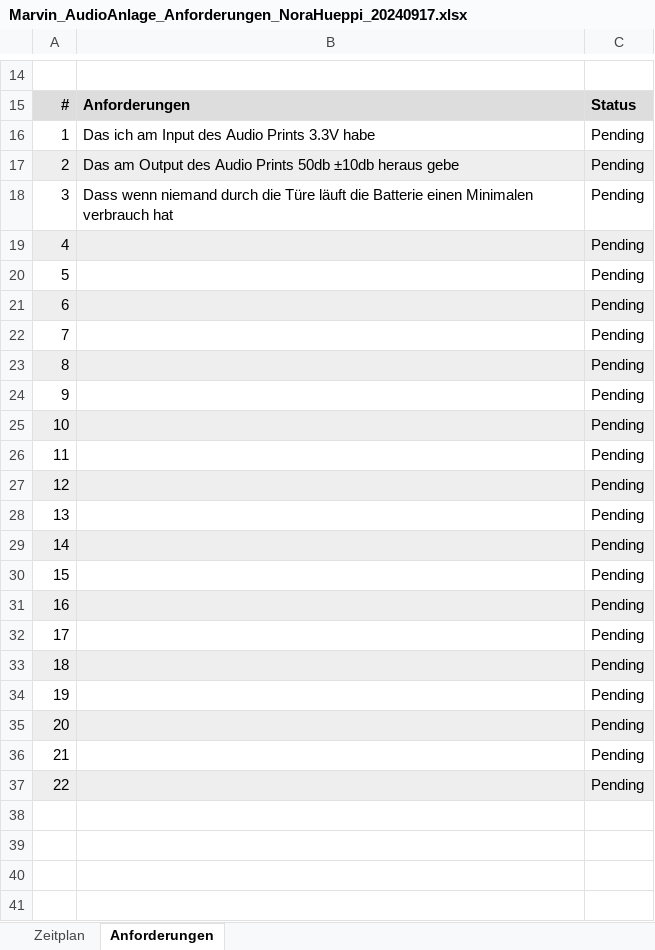
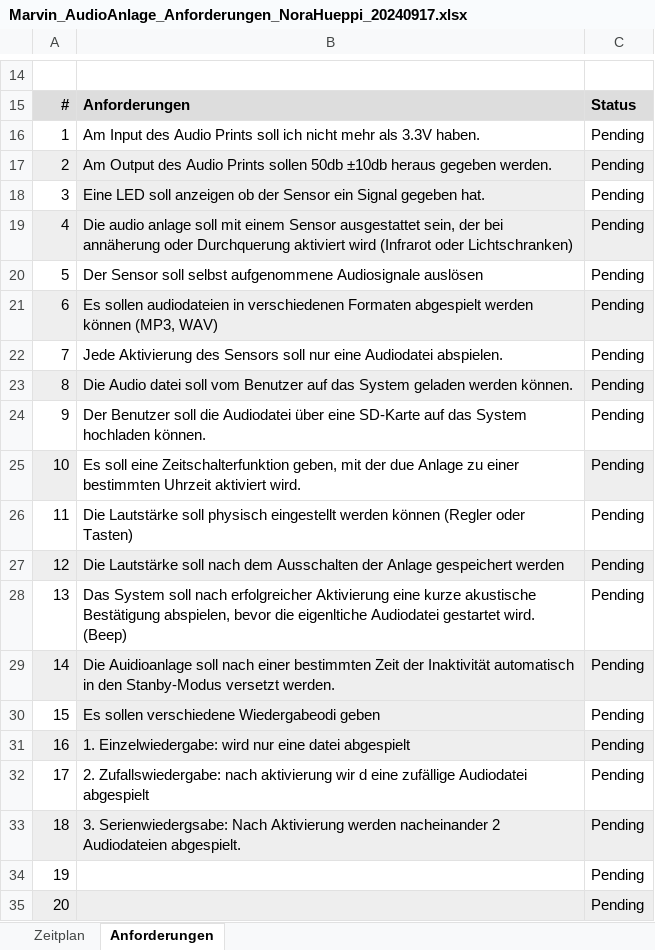
Before and after one commit to norahueppi/Marvin, an Excel workbook: Zeitplan_Anforderungen/Marvin_AudioAnlage_Anforderungen_NoraHueppi_20240917.xlsx, sheet Anforderungen, drawn as a sheet; only a part is shown, gaps mark what is left out; the shorter side is filled out with more unchanged rows; values as stored, in another font and other column widths than the file's, no borders; the diff covers the shown part only; the diff names each change by its address in the sheet, - before the commit and + after, or states it on an @@ line.

Commit message:
added Anforderungen and created an KiCad file

```diff
--- a/Zeitplan_Anforderungen/Marvin_AudioAnlage_Anforderungen_NoraHueppi_20240917.xlsx (sheet Anforderungen)
+++ b/Zeitplan_Anforderungen/Marvin_AudioAnlage_Anforderungen_NoraHueppi_20240917.xlsx (sheet Anforderungen)
-B16: Das ich am Input des Audio Prints 3.3V habe
+B16: Am Input des Audio Prints soll ich nicht mehr als 3.3V haben.
-B17: Das am Output des Audio Prints 50db ±10db heraus gebe
+B17: Am Output des Audio Prints sollen 50db ±10db heraus gegeben werden.
-B18: Dass wenn niemand durch die Türe läuft die Batterie einen Minimalen verbrauch hat
+B18: Eine LED soll anzeigen ob der Sensor ein Signal gegeben hat.
-B18 fill: none
+B18 fill: #EEEEEE
-B19: (empty)
+B19: Die audio anlage soll mit einem Sensor ausgestattet sein, der bei annäherung oder Durchquerung aktiviert wird (Infrarot oder Lichtschranken)
-B20: (empty)
+B20: Der Sensor soll selbst aufgenommene Audiosignale auslösen
-B21: (empty)
+B21: Es sollen audiodateien in verschiedenen Formaten abgespielt werden können (MP3, WAV)
-B22: (empty)
+B22: Jede Aktivierung des Sensors soll nur eine Audiodatei abspielen.
-B23: (empty)
+B23: Die Audio datei soll vom Benutzer auf das System geladen werden können.
-B24: (empty)
+B24: Der Benutzer soll die Audiodatei über eine SD-Karte auf das System hochladen können.
-B25: (empty)
+B25: Es soll eine Zeitschalterfunktion geben, mit der due Anlage zu einer bestimmten Uhrzeit aktiviert wird.
-B25 fill: #EEEEEE
+B25 fill: none
-B26: (empty)
+B26: Die Lautstärke soll physisch eingestellt werden können (Regler oder Tasten)
-B27: (empty)
+B27: Die Lautstärke soll nach dem Ausschalten der Anlage gespeichert werden
-B28: (empty)
+B28: Das System soll nach erfolgreicher Aktivierung eine kurze akustische Bestätigung abspielen, bevor die eigenltiche Audiodatei gestartet wird. (Beep)
-B29: (empty)
+B29: Die Auidioanlage soll nach einer bestimmten Zeit der Inaktivität automatisch in den Stanby-Modus versetzt werden.
-B30: (empty)
+B30: Es sollen verschiedene Wiedergabeodi geben
-B30 fill: none
+B30 fill: #EEEEEE
-B31: (empty)
+B31: 1. Einzelwiedergabe: wird nur eine datei abgespielt
-B32: (empty)
+B32: 2. Zufallswiedergabe: nach aktivierung wir d eine zufällige Audiodatei abgespielt
-B33: (empty)
+B33: 3. Serienwiedergsabe: Nach Aktivierung werden nacheinander 2 Audiodateien abgespielt.
```
Also changed, not shown: 6 edited cells elsewhere in this sheet, 1 other file.
